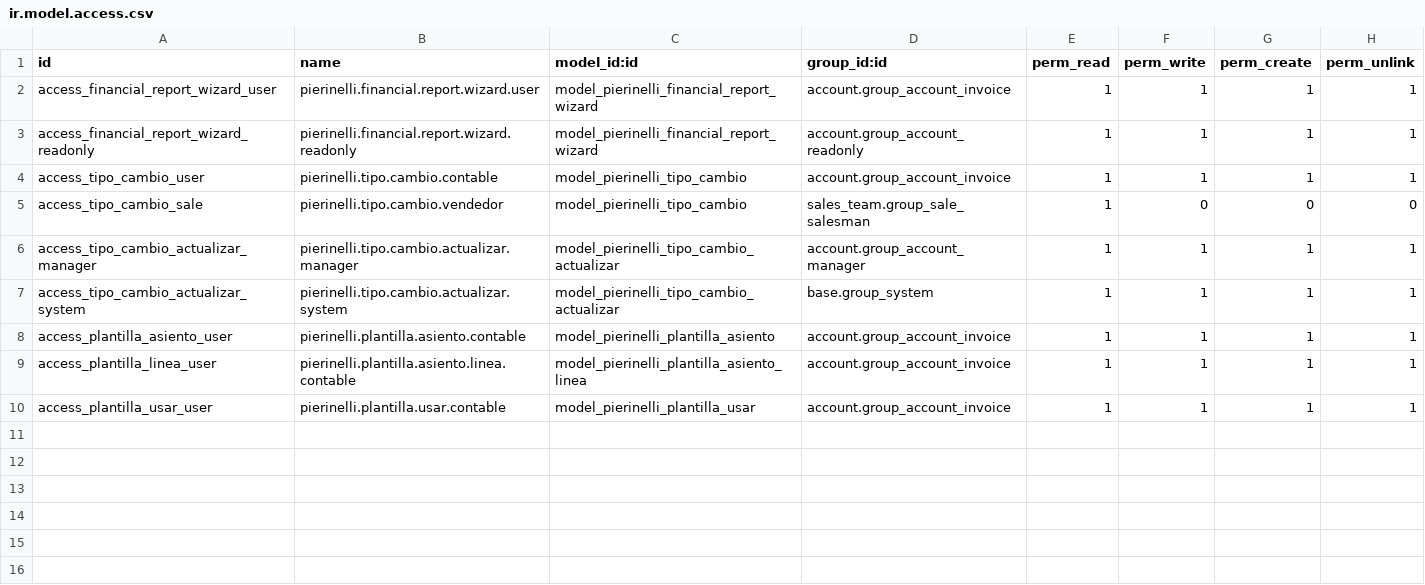
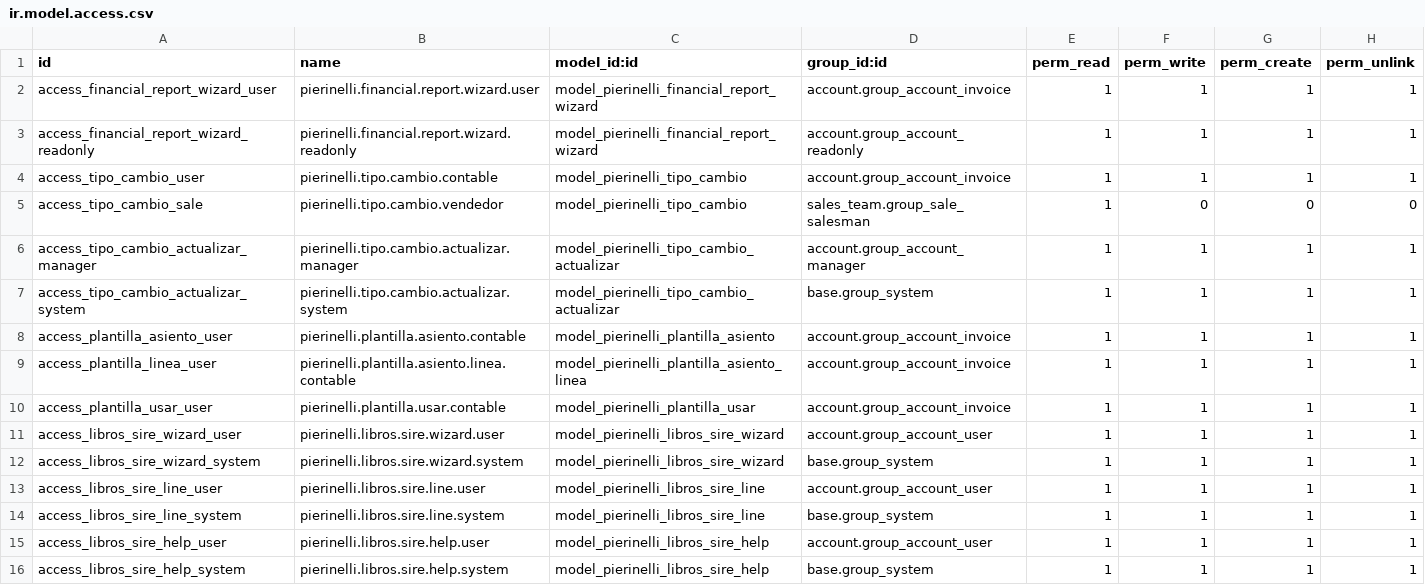
Before and after one commit to gsreyes17/pierinelli-erp, a CSV file: custom_addons/pierinelli_reportes/security/ir.model.access.csv, drawn as a sheet; the diff names each change by its address in the sheet, - before the commit and + after, or states it on an @@ line.

```diff
--- a/custom_addons/pierinelli_reportes/security/ir.model.access.csv
+++ b/custom_addons/pierinelli_reportes/security/ir.model.access.csv
+row 11: access_libros_sire_wizard_user | pierinelli.libros.sire.wizard.user | model_pierinelli_libros_sire_wizard | account.group_account_user | 1 | 1 | 1 | 1
+row 12: access_libros_sire_wizard_system | pierinelli.libros.sire.wizard.system | model_pierinelli_libros_sire_wizard | base.group_system | 1 | 1 | 1 | 1
+row 13: access_libros_sire_line_user | pierinelli.libros.sire.line.user | model_pierinelli_libros_sire_line | account.group_account_user | 1 | 1 | 1 | 1
+row 14: access_libros_sire_line_system | pierinelli.libros.sire.line.system | model_pierinelli_libros_sire_line | base.group_system | 1 | 1 | 1 | 1
+row 15: access_libros_sire_help_user | pierinelli.libros.sire.help.user | model_pierinelli_libros_sire_help | account.group_account_user | 1 | 1 | 1 | 1
+row 16: access_libros_sire_help_system | pierinelli.libros.sire.help.system | model_pierinelli_libros_sire_help | base.group_system | 1 | 1 | 1 | 1
```
Also changed, not shown: 19 other files.
